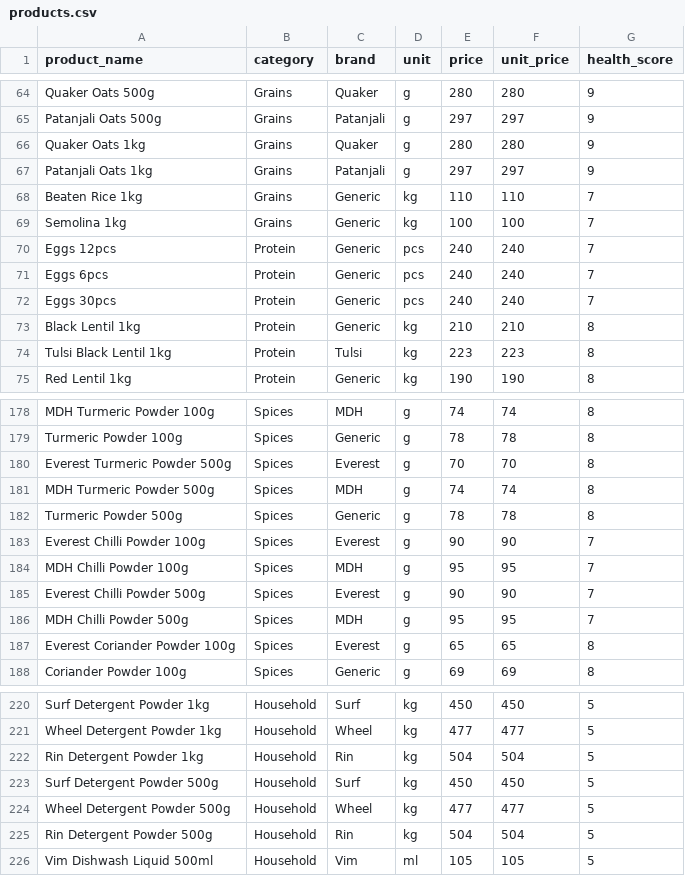
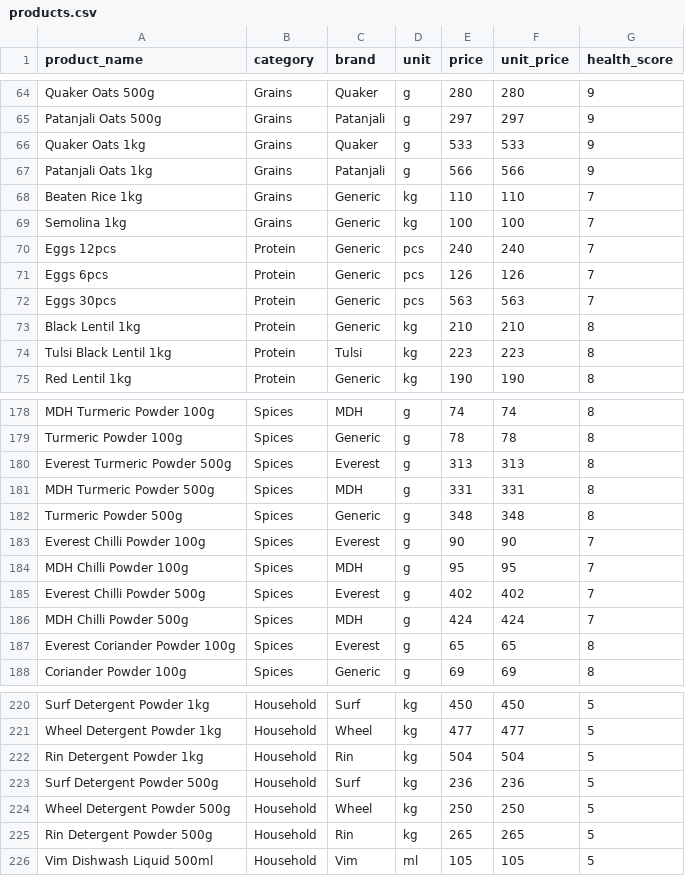
Before and after one commit to Ritika-maker/micro-saving-assistant, a CSV file: dataset/products.csv, drawn as a sheet; only a part is shown, gaps mark what is left out; the diff covers the shown part only.

```diff
--- a/dataset/products.csv
+++ b/dataset/products.csv
@@ -65,4 +65,4 @@ Quaker Oats 500g,Grains,Quaker,g,280,280,9
 Patanjali Oats 500g,Grains,Patanjali,g,297,297,9
-Quaker Oats 1kg,Grains,Quaker,g,280,280,9
-Patanjali Oats 1kg,Grains,Patanjali,g,297,297,9
+Quaker Oats 1kg,Grains,Quaker,g,533,533,9
+Patanjali Oats 1kg,Grains,Patanjali,g,566,566,9
 Beaten Rice 1kg,Grains,Generic,kg,110,110,7
@@ -70,4 +70,4 @@ Semolina 1kg,Grains,Generic,kg,100,100,7
 Eggs 12pcs,Protein,Generic,pcs,240,240,7
-Eggs 6pcs,Protein,Generic,pcs,240,240,7
-Eggs 30pcs,Protein,Generic,pcs,240,240,7
+Eggs 6pcs,Protein,Generic,pcs,126,126,7
+Eggs 30pcs,Protein,Generic,pcs,563,563,7
 Black Lentil 1kg,Protein,Generic,kg,210,210,8
@@ -179,9 +179,9 @@ MDH Turmeric Powder 100g,Spices,MDH,g,74,74,8
 Turmeric Powder 100g,Spices,Generic,g,78,78,8
-Everest Turmeric Powder 500g,Spices,Everest,g,70,70,8
-MDH Turmeric Powder 500g,Spices,MDH,g,74,74,8
-Turmeric Powder 500g,Spices,Generic,g,78,78,8
+Everest Turmeric Powder 500g,Spices,Everest,g,313,313,8
+MDH Turmeric Powder 500g,Spices,MDH,g,331,331,8
+Turmeric Powder 500g,Spices,Generic,g,348,348,8
 Everest Chilli Powder 100g,Spices,Everest,g,90,90,7
 MDH Chilli Powder 100g,Spices,MDH,g,95,95,7
-Everest Chilli Powder 500g,Spices,Everest,g,90,90,7
-MDH Chilli Powder 500g,Spices,MDH,g,95,95,7
+Everest Chilli Powder 500g,Spices,Everest,g,402,402,7
+MDH Chilli Powder 500g,Spices,MDH,g,424,424,7
 Everest Coriander Powder 100g,Spices,Everest,g,65,65,8
@@ -222,5 +222,5 @@ Wheel Detergent Powder 1kg,Household,Wheel,kg,477,477,5
 Rin Detergent Powder 1kg,Household,Rin,kg,504,504,5
-Surf Detergent Powder 500g,Household,Surf,kg,450,450,5
-Wheel Detergent Powder 500g,Household,Wheel,kg,477,477,5
-Rin Detergent Powder 500g,Household,Rin,kg,504,504,5
+Surf Detergent Powder 500g,Household,Surf,kg,236,236,5
+Wheel Detergent Powder 500g,Household,Wheel,kg,250,250,5
+Rin Detergent Powder 500g,Household,Rin,kg,265,265,5
 Vim Dishwash Liquid 500ml,Household,Vim,ml,105,105,5
```
Also changed, not shown: 49 edited cells elsewhere in this file, dataset/store_prices.csv.
